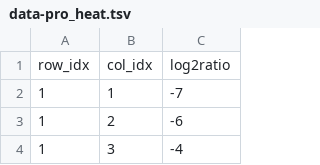
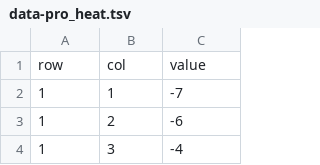
Before and after one commit to allegrem/food-facts, a TSV file: heatmap/data-pro_heat.tsv, drawn as a sheet; only a part is shown.

Commit message:
heatmap fonctionelle avec test de de redessin, plus qu'à connecter.

```diff
--- a/heatmap/data-pro_heat.tsv
+++ b/heatmap/data-pro_heat.tsv
@@ -1,2 +1,2 @@
-row_idx	col_idx	log2ratio
+row	col	value
 1	1	-7
```
Also changed, not shown: heatmap/rowlabel.tsv, 4 other files.
